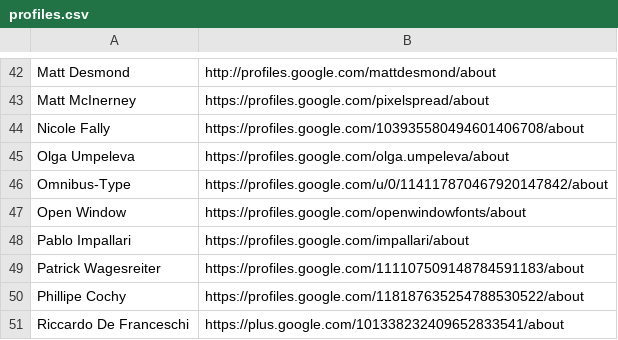
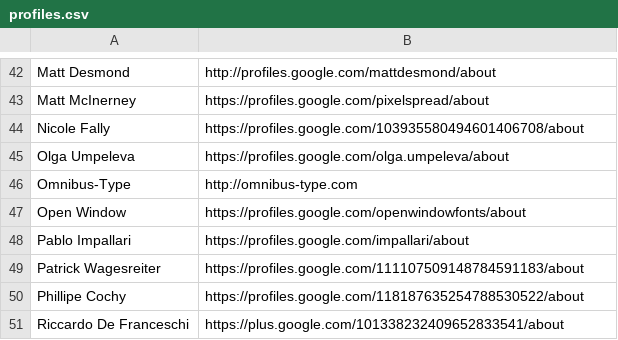
Before and after one commit to StudioCreate/googlefontdirectory-hg, a CSV file: designers/profiles.csv, drawn as a sheet; only a part is shown, gaps mark what is left out.

Commit message:
Updating Omnibus Type profile URL

```diff
--- a/designers/profiles.csv
+++ b/designers/profiles.csv
@@ -45,3 +45,3 @@ Nicole Fally,https://profiles.google.com/103935580494601406708/about
 Olga Umpeleva,https://profiles.google.com/olga.umpeleva/about
-Omnibus-Type,https://profiles.google.com/u/0/114117870467920147842/about
+Omnibus-Type,http://omnibus-type.com
 Open Window,https://profiles.google.com/openwindowfonts/about
```
